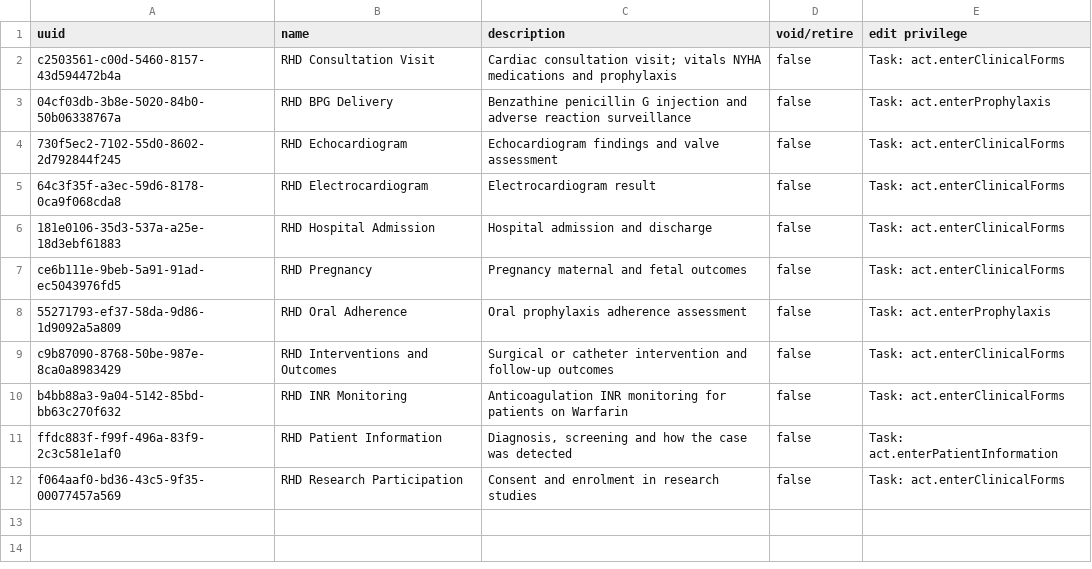
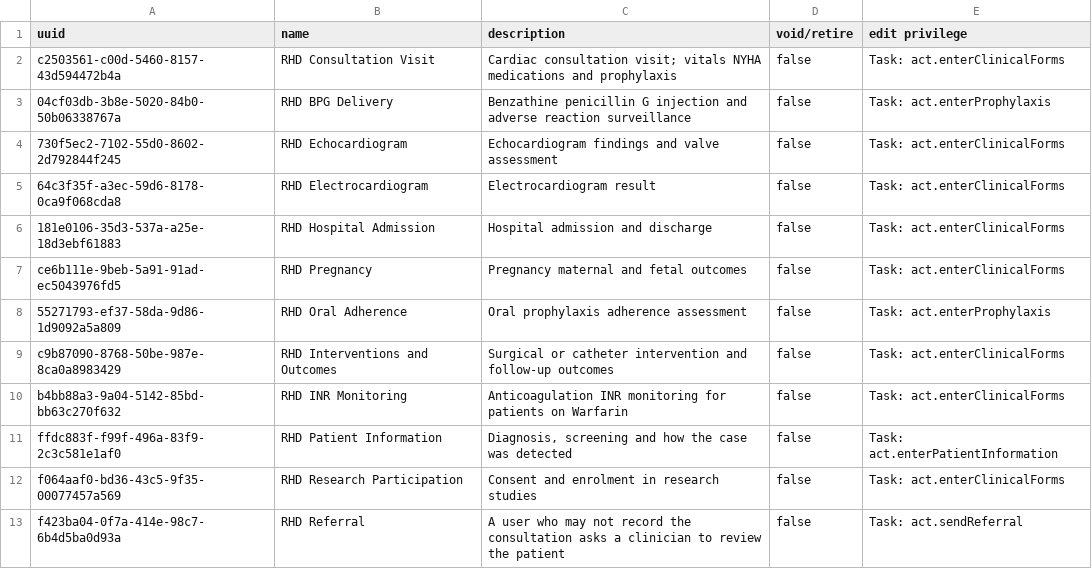
Before and after one commit to HerbertYiga/openmrs-distro-referenceapplication, a CSV file: distro/configuration/encountertypes/rhd_encountertypes.csv, drawn as a sheet; the diff names each change by its address in the sheet, - before the commit and + after, or states it on an @@ line.

```diff
--- a/distro/configuration/encountertypes/rhd_encountertypes.csv
+++ b/distro/configuration/encountertypes/rhd_encountertypes.csv
+row 13: f423ba04-0f7a-414e-98c7-6b4d5ba0d93a | RHD Referral | A user who may not record the consultation asks a clinician to review the patient | false | Task: act.sendReferral
```
Also changed, not shown: distro/configuration/flags/rhd_flags.csv, distro/configuration/privileges/rhd_privileges.csv, 3 other files.
